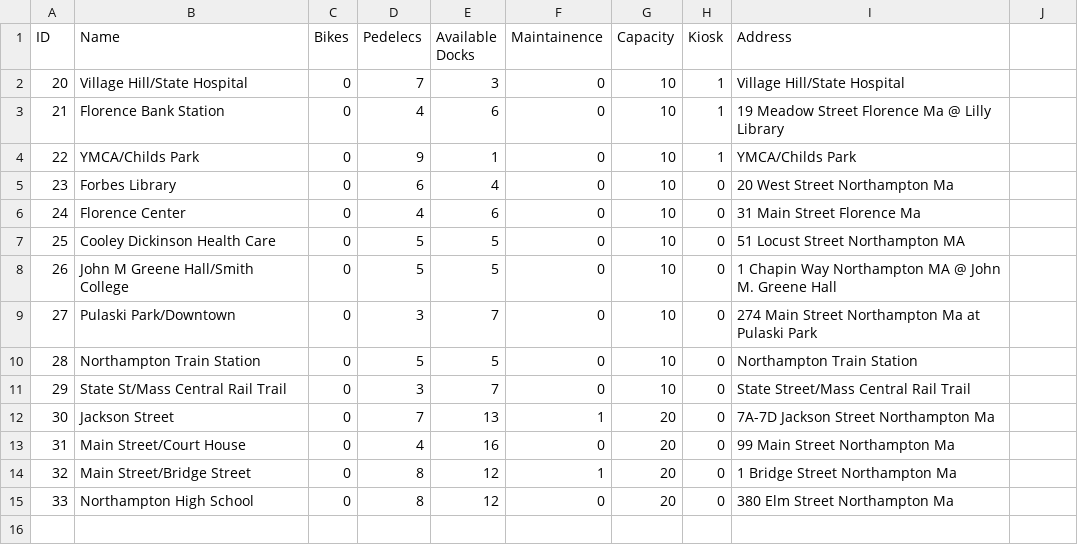
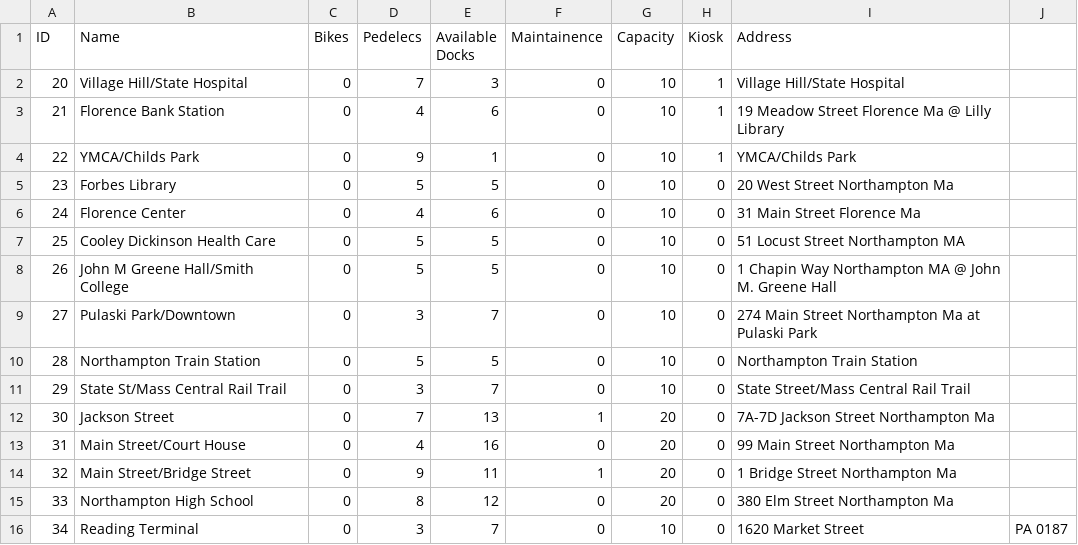
Before and after one commit to hnc13/a4, a CSV file: data-files/station-data.csv, drawn as a sheet.

Commit message:
Handles no bike error for rentBike()

```diff
--- a/data-files/station-data.csv
+++ b/data-files/station-data.csv
@@ -4,3 +4,3 @@ ID,Name,Bikes,Pedelecs,Available Docks,Maintainence,Capacity,Kiosk,Address
 22,YMCA/Childs Park,0,9,1,0,10,1,YMCA/Childs Park
-23,Forbes Library,0,6,4,0,10,0,20 West Street Northampton Ma
+23,Forbes Library,0,5,5,0,10,0,20 West Street Northampton Ma
 24,Florence Center,0,4,6,0,10,0,31 Main Street Florence Ma
@@ -13,3 +13,4 @@ ID,Name,Bikes,Pedelecs,Available Docks,Maintainence,Capacity,Kiosk,Address
 31,Main Street/Court House,0,4,16,0,20,0,99 Main Street Northampton Ma
-32,Main Street/Bridge Street,0,8,12,1,20,0,1 Bridge Street Northampton Ma
+32,Main Street/Bridge Street,0,9,11,1,20,0,1 Bridge Street Northampton Ma
 33,Northampton High School,0,8,12,0,20,0,380 Elm Street Northampton Ma
+34,Reading Terminal,0,3,7,0,10,0,1620 Market Street, PA 0187
```
Also changed, not shown: data-files/Accounts.csv, data-files/bikeLocation-data.csv, 2 other files.
